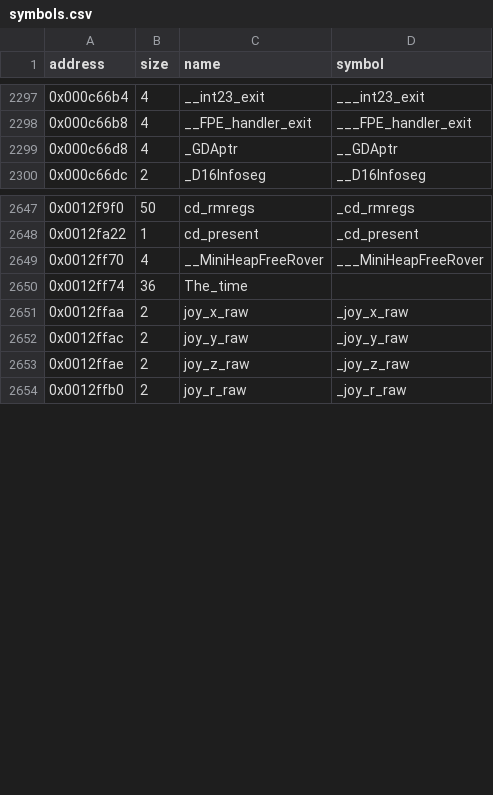
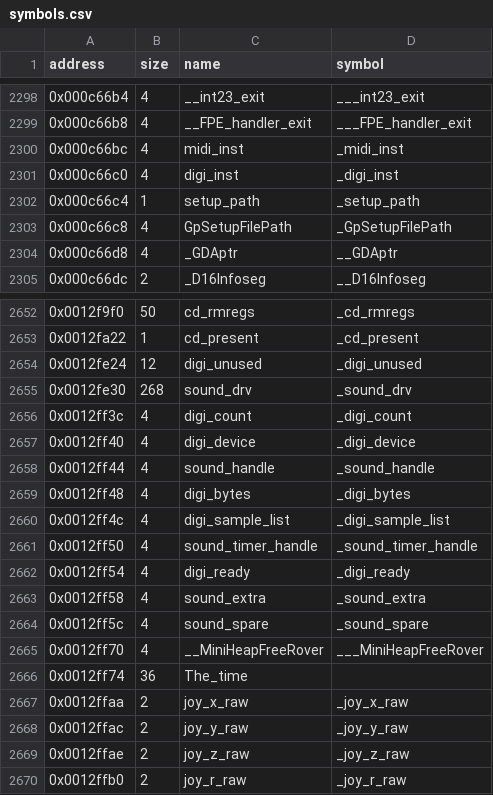
Before and after one commit to LostArtefacts/tr01, a CSV file: config/symbols.csv, drawn as a sheet; only a part is shown, gaps mark what is left out; the diff covers the shown part only.

Commit message:
Replace the sound module's assembly with C
src/sound.c replaces sound.asm (0x48300-0x48f50, data c66bc-c66cc,
BSS 12fe24-12ff60) over the HMI SOS library. 24 of 26 functions
match: Func48300, SoundInit, SoundExit, Func48538, Func487f8,
SoundLoadSamples, SoundFreeSamples, SoundPlaySample,
SoundPlaySampleLooped, SoundStopAllSamples, SoundStopSample,
SoundSetPitch, SoundSetSampleVolume, SoundPauseSample,
SoundUnpauseSample, SoundSetMasterVolume, SoundSetPan,
SoundWaitSample, SoundSampleIsPlaying, SoundSamplePosition,
SoundGetSampleInfo, Func48e14, SoundGetSOSHandle, SoundGetSOSDriver.

Red (config/nonmatching.txt), both at their original size:
- Func485bc: identical but for the stack slots of four locals
  (the original has convert, stream, buffer, fp at +4..+10, ours
  stream, buffer, fp, convert). Declaration order, names and
  statement order don't move them.
- SoundStreamUpdate: the original computes the 0/0x8000 half select
  into edi and adds pBuffer from memory before moving the length to
  edx; ours moves the length first and adds pBuffer from a register.

Func485bc reads file_len as a plain global: wcc386 keeps it in a
register across the call-free stretches, which gives the original's
loads, the store-backs and the dead load before the shared exit.

Names: SoundFreeSamples, SoundSetPitch, SoundPauseSample,
SoundUnpauseSample, SoundWaitSample, SoundSamplePosition,
SoundGetSampleInfo and SoundStreamUpdate come from TR1 PC/SHELL.H,
which declares them in this code order; so do midi_inst, digi_inst
and GpSetupFilePath. SoundSetMasterVolume is the empty function at
0x48ccc whose ret SoundUnpauseSample falls into (its size drops to
39, the nop is padding). The rest are our own; the BSS names are
chosen so wcc386's hash order gives the original's layout.

compare 1399/1403 (InterruptSet, CDInit, Func485bc, SoundStreamUpdate
red), 132/132 data, bss ok. Exe: image and 22518 fixups equal but
InterruptSet, CDInit, Func485bc and SoundStreamUpdate.

```diff
--- a/config/symbols.csv
+++ b/config/symbols.csv
@@ -2298,2 +2299,6 @@ address,size,name,symbol
 0x000c66b8,4,__FPE_handler_exit,___FPE_handler_exit
+0x000c66bc,4,midi_inst,_midi_inst
+0x000c66c0,4,digi_inst,_digi_inst
+0x000c66c4,1,setup_path,_setup_path
+0x000c66c8,4,GpSetupFilePath,_GpSetupFilePath
 0x000c66d8,4,_GDAptr,__GDAptr
@@ -2648,2 +2653,13 @@ address,size,name,symbol
 0x0012fa22,1,cd_present,_cd_present
+0x0012fe24,12,digi_unused,_digi_unused
+0x0012fe30,268,sound_drv,_sound_drv
+0x0012ff3c,4,digi_count,_digi_count
+0x0012ff40,4,digi_device,_digi_device
+0x0012ff44,4,sound_handle,_sound_handle
+0x0012ff48,4,digi_bytes,_digi_bytes
+0x0012ff4c,4,digi_sample_list,_digi_sample_list
+0x0012ff50,4,sound_timer_handle,_sound_timer_handle
+0x0012ff54,4,digi_ready,_digi_ready
+0x0012ff58,4,sound_extra,_sound_extra
+0x0012ff5c,4,sound_spare,_sound_spare
 0x0012ff70,4,__MiniHeapFreeRover,___MiniHeapFreeRover
```
Also changed, not shown: 1 added row and 18 edited cells elsewhere in this file, 5 other files.
